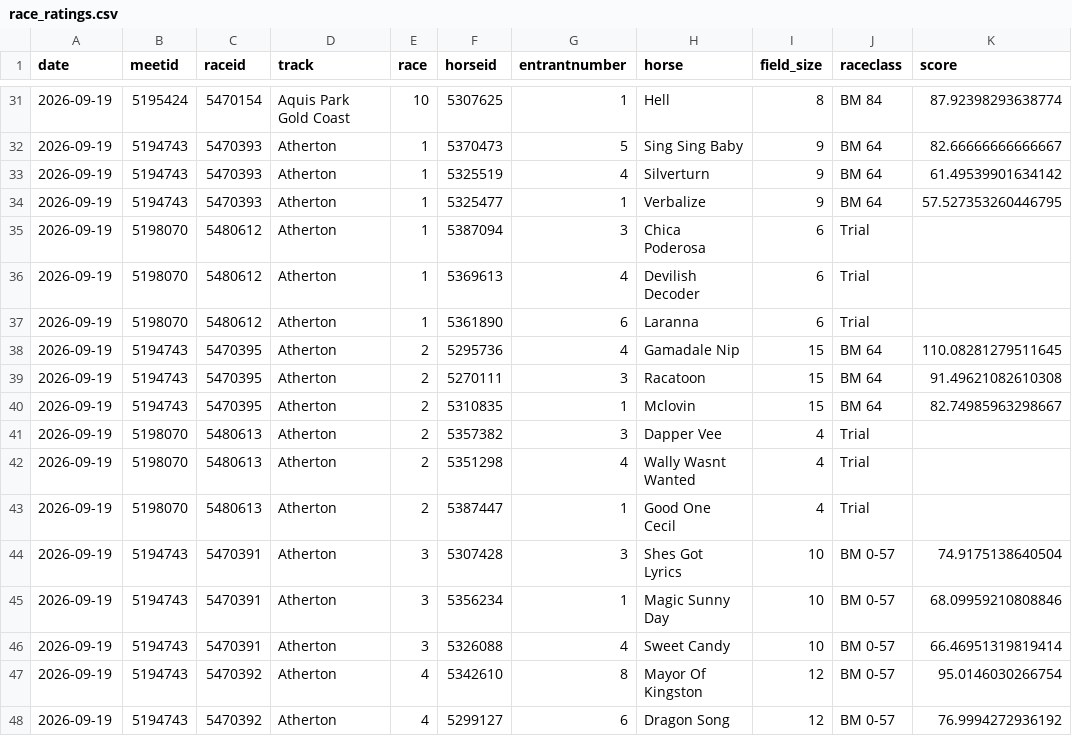
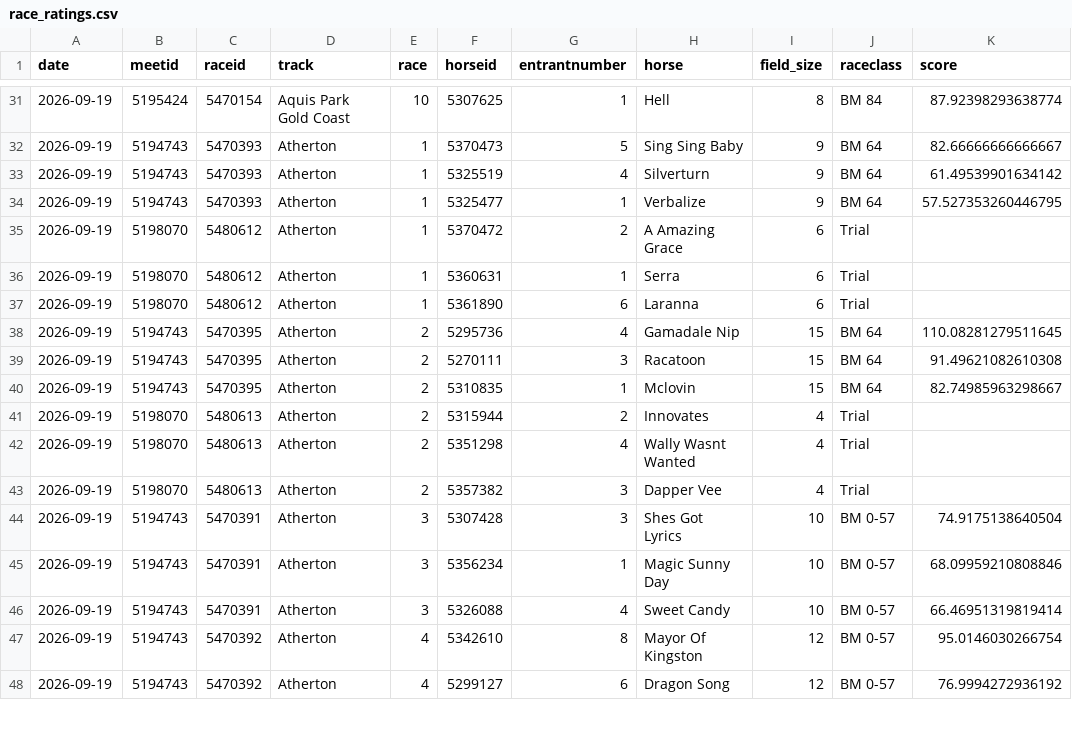
Before and after one commit to danielcappello/trackVision, a CSV file: race_ratings.csv, drawn as a sheet; only a part is shown, gaps mark what is left out.

Commit message:
Update racing files

```diff
--- a/race_ratings.csv
+++ b/race_ratings.csv
@@ -34,4 +34,4 @@ date,meetid,raceid,track,race,horseid,entrantnumber,horse,field_size,raceclass,s
 2026-09-19,5194743,5470393,Atherton,1,5325477,1,Verbalize,9,BM 64,57.527353260446795
-2026-09-19,5198070,5480612,Atherton,1,5387094,3,Chica Poderosa,6,Trial,
-2026-09-19,5198070,5480612,Atherton,1,5369613,4,Devilish Decoder,6,Trial,
+2026-09-19,5198070,5480612,Atherton,1,5370472,2,A Amazing Grace,6,Trial,
+2026-09-19,5198070,5480612,Atherton,1,5360631,1,Serra,6,Trial,
 2026-09-19,5198070,5480612,Atherton,1,5361890,6,Laranna,6,Trial,
@@ -40,5 +40,5 @@ date,meetid,raceid,track,race,horseid,entrantnumber,horse,field_size,raceclass,s
 2026-09-19,5194743,5470395,Atherton,2,5310835,1,Mclovin,15,BM 64,82.74985963298667
+2026-09-19,5198070,5480613,Atherton,2,5315944,2,Innovates,4,Trial,
+2026-09-19,5198070,5480613,Atherton,2,5351298,4,Wally Wasnt Wanted,4,Trial,
 2026-09-19,5198070,5480613,Atherton,2,5357382,3,Dapper Vee,4,Trial,
-2026-09-19,5198070,5480613,Atherton,2,5351298,4,Wally Wasnt Wanted,4,Trial,
-2026-09-19,5198070,5480613,Atherton,2,5387447,1,Good One Cecil,4,Trial,
 2026-09-19,5194743,5470391,Atherton,3,5307428,3,Shes Got Lyrics,10,BM 0-57,74.9175138640504
```
